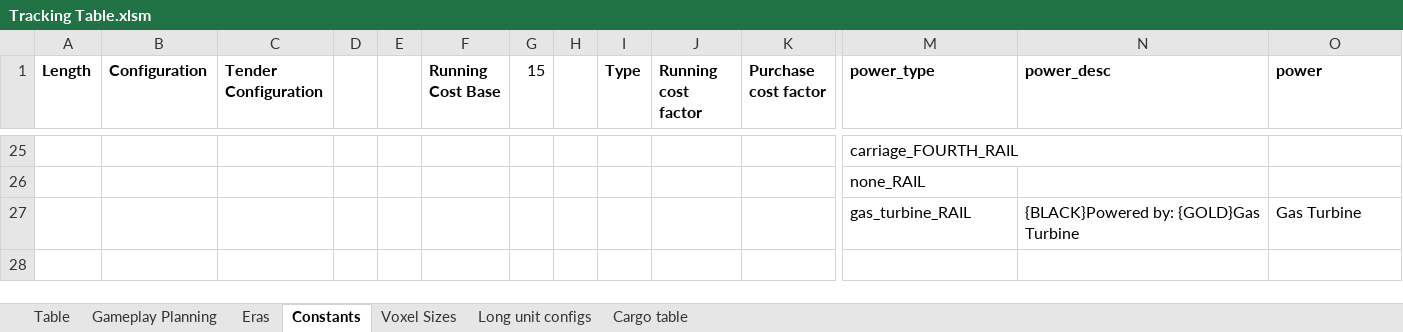
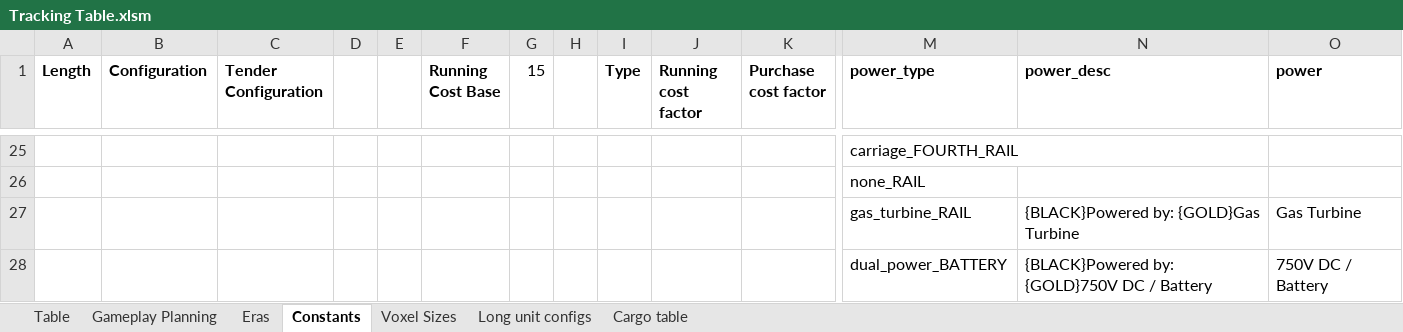
Before and after one commit to mattkimber/timberwolfs_trains, an Excel workbook: Tracking Table.xlsm, sheet Constants, drawn as a sheet; only a part is shown, gaps mark what is left out; values as stored, in another font and other column widths than the file's, no borders; rows hold the shown columns only; the diff names each change by its address in the sheet, - before the commit and + after, or states it on an @@ line.

```diff
--- a/Tracking Table.xlsm (sheet Constants)
+++ b/Tracking Table.xlsm (sheet Constants)
+row 28:  |  |  |  |  |  |  |  |  |  |  | dual_power_BATTERY | {BLACK}Powered by: {GOLD}750V DC / Battery | 750V DC / Battery
```
Also changed, not shown: sheet Table, sheet Gameplay Planning, formulas that keep their value, Community Tracking Table.xlsm, 19 other files.
